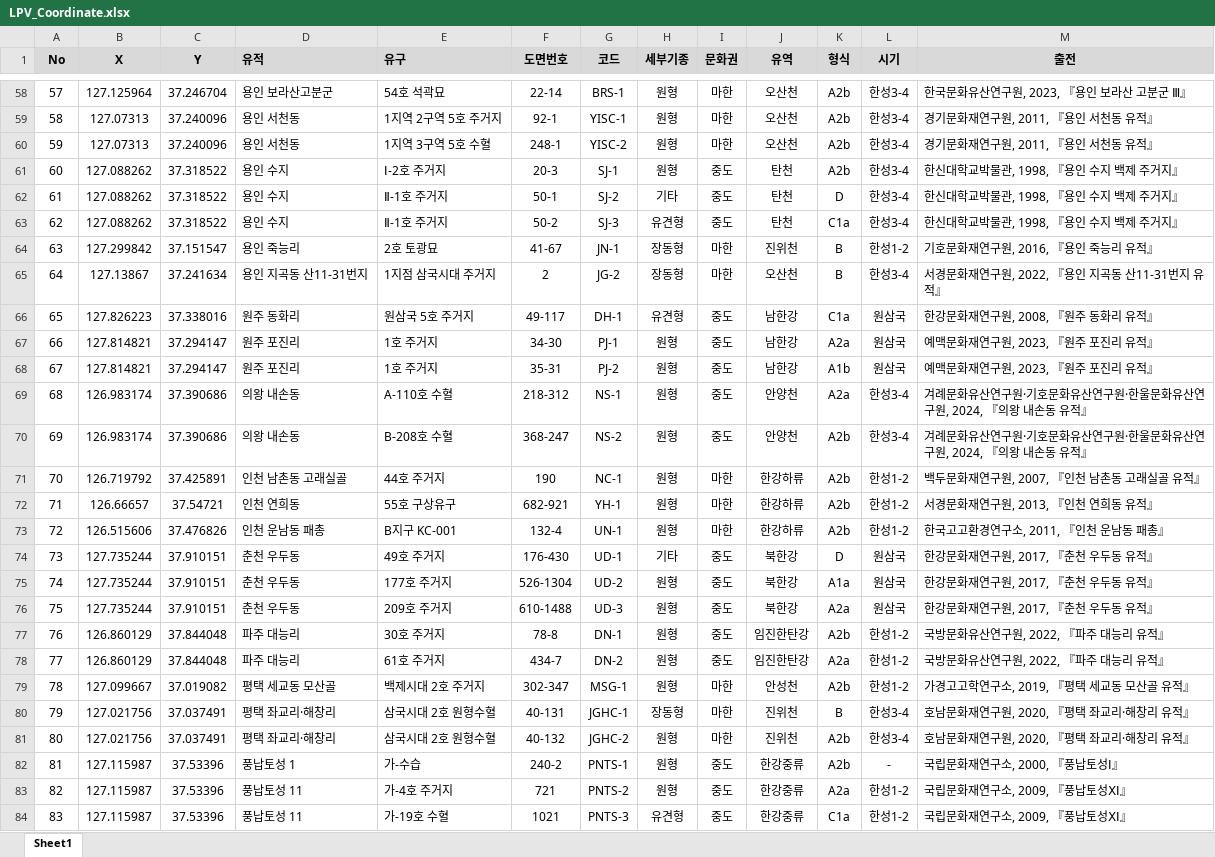
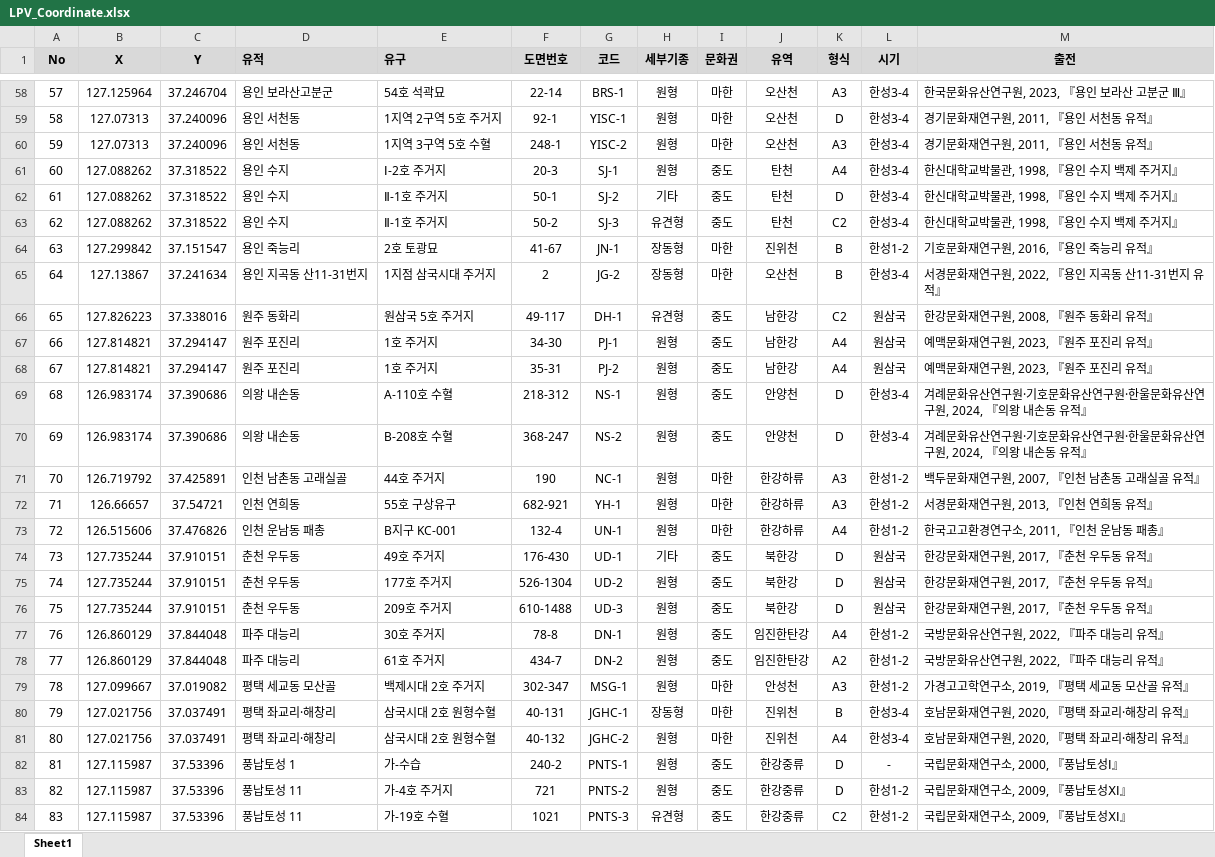
Before and after one commit to ChanToRe/p3K-HB_LPV, an Excel workbook: Data/LPV_Coordinate.xlsx, sheet Sheet1, drawn as a sheet; only a part is shown, gaps mark what is left out; values as stored, in another font and other column widths than the file's, no borders; the diff covers the shown part only; the diff names each change by its address in the sheet, - before the commit and + after, or states it on an @@ line.

```diff
--- a/Data/LPV_Coordinate.xlsx (sheet Sheet1)
+++ b/Data/LPV_Coordinate.xlsx (sheet Sheet1)
-K58 (형식): A2b
+K58 (형식): A3
-K59 (형식): A2b
+K59 (형식): D
-K60 (형식): A2b
+K60 (형식): A3
-K61 (형식): A2b
+K61 (형식): A4
-K63 (형식): C1a
+K63 (형식): C2
-K66 (형식): C1a
+K66 (형식): C2
-K67 (형식): A2a
+K67 (형식): A4
-K68 (형식): A1b
+K68 (형식): A4
-K69 (형식): A2a
+K69 (형식): D
-K70 (형식): A2b
+K70 (형식): D
-K71:K72 (형식): A2b
+K71:K72 (형식): A3
-K73 (형식): A2b
+K73 (형식): A4
-K75 (형식): A1a
+K75 (형식): D
-K76 (형식): A2a
+K76 (형식): D
-K77 (형식): A2b
+K77 (형식): A4
-K78 (형식): A2a
+K78 (형식): A2
-K79 (형식): A2b
+K79 (형식): A3
-K81 (형식): A2b
+K81 (형식): A4
-K82 (형식): A2b
+K82 (형식): D
-K83 (형식): A2a
+K83 (형식): D
-K84 (형식): C1a
+K84 (형식): C2
```
Also changed, not shown: 82 edited cells elsewhere in this sheet, 2 other files.
